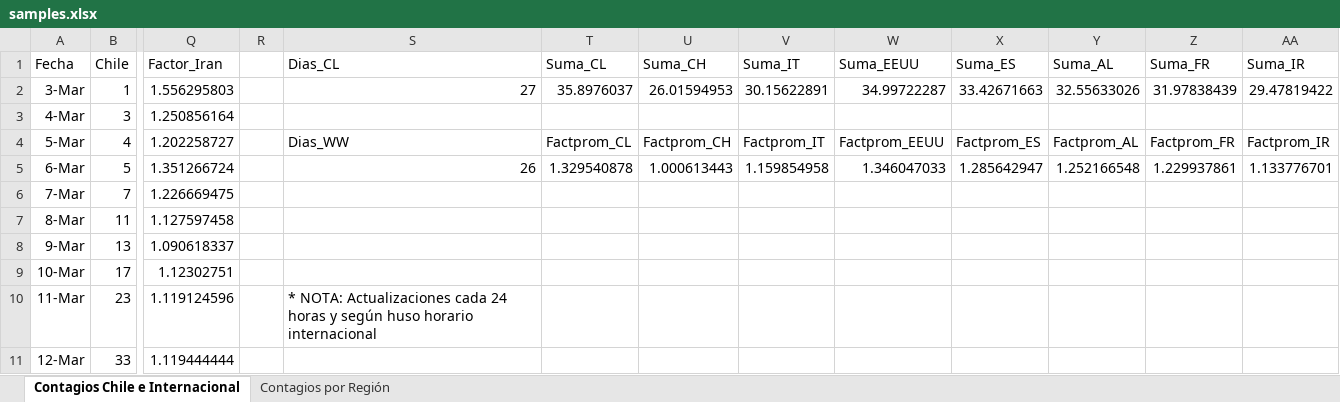
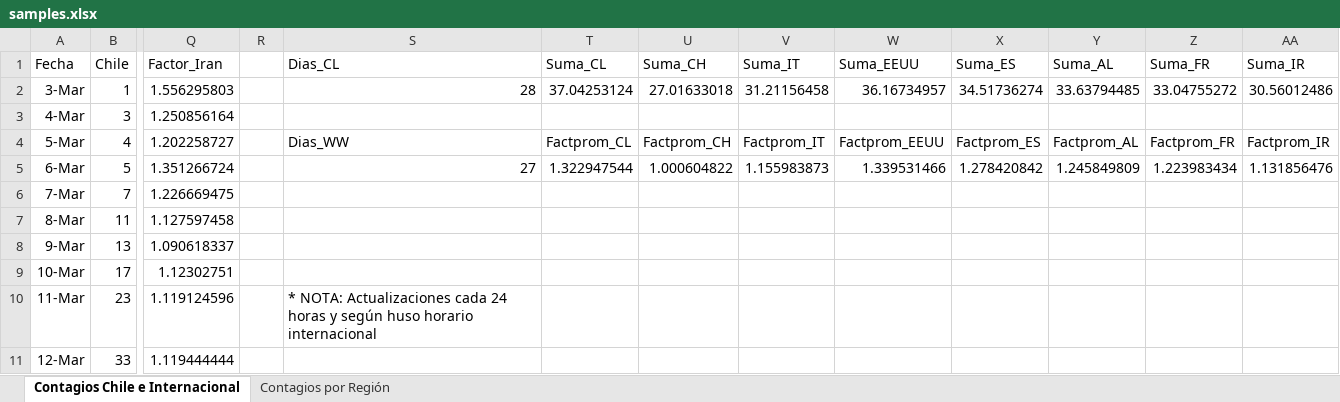
Before and after one commit to showiz/coronagraph, an Excel workbook: samples.xlsx, sheet Contagios Chile e Internacional, drawn as a sheet; only a part is shown, gaps mark what is left out; values as stored, in another font and other column widths than the file's, no borders; conditional formats and table styles not drawn; the diff covers the shown part only; the diff names each change by its address in the sheet, - before the commit and + after, or states it on an @@ line.

```diff
--- a/samples.xlsx (sheet Contagios Chile e Internacional)
+++ b/samples.xlsx (sheet Contagios Chile e Internacional)
-S2 (Dias_CL): 27
+S2 (Dias_CL): 28
-T2 (Suma_CL): 35.8976037
+T2 (Suma_CL): 37.04253124
-U2 (Suma_CH): 26.01594953
+U2 (Suma_CH): 27.01633018
-V2 (Suma_IT): 30.15622891
+V2 (Suma_IT): 31.21156458
-W2 (Suma_EEUU): 34.99722287
+W2 (Suma_EEUU): 36.16734957
-X2 (Suma_ES): 33.42671663
+X2 (Suma_ES): 34.51736274
-Y2 (Suma_AL): 32.55633026
+Y2 (Suma_AL): 33.63794485
-Z2 (Suma_FR): 31.97838439
+Z2 (Suma_FR): 33.04755272
-AA2 (Suma_IR): 29.47819422
+AA2 (Suma_IR): 30.56012486
-S5 (Dias_CL): 26
+S5 (Dias_CL): 27
-T5 (Suma_CL): 1.329540878
+T5 (Suma_CL): 1.322947544
-U5 (Suma_CH): 1.000613443
+U5 (Suma_CH): 1.000604822
-V5 (Suma_IT): 1.159854958
+V5 (Suma_IT): 1.155983873
-W5 (Suma_EEUU): 1.346047033
+W5 (Suma_EEUU): 1.339531466
-X5 (Suma_ES): 1.285642947
+X5 (Suma_ES): 1.278420842
-Y5 (Suma_AL): 1.252166548
+Y5 (Suma_AL): 1.245849809
-Z5 (Suma_FR): 1.229937861
+Z5 (Suma_FR): 1.223983434
-AA5 (Suma_IR): 1.133776701
+AA5 (Suma_IR): 1.131856476
```
Also changed, not shown: 18 edited cells elsewhere in this sheet, sheet Contagios por Región, formulas that keep their value, 1 other file.
